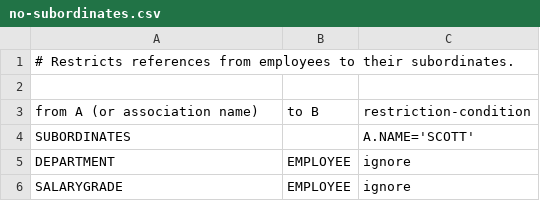
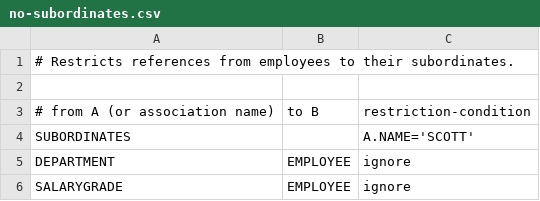
Before and after one commit to domdorn/Jailer, a CSV file: restrictionmodel/no-subordinates.csv, drawn as a sheet; the diff names each change by its address in the sheet, - before the commit and + after, or states it on an @@ line.

```diff
--- a/restrictionmodel/no-subordinates.csv
+++ b/restrictionmodel/no-subordinates.csv
-A3: from A (or association name)
+A3: # from A (or association name)
```
Also changed, not shown: extractionmodel/scott-without-subordinates.csv, 12 other files.
